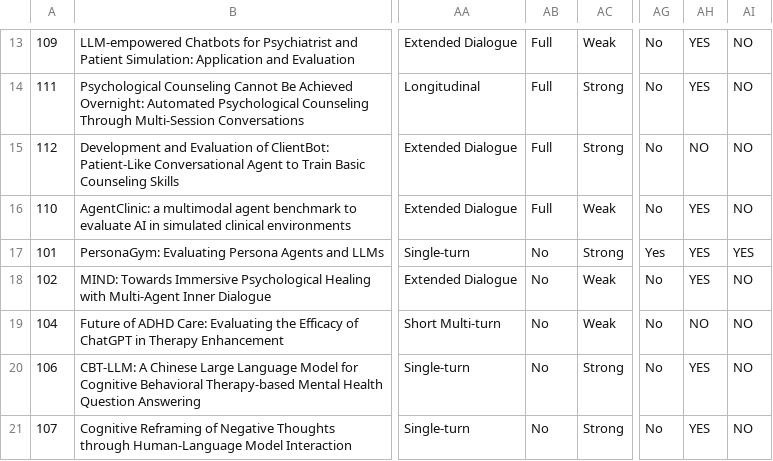
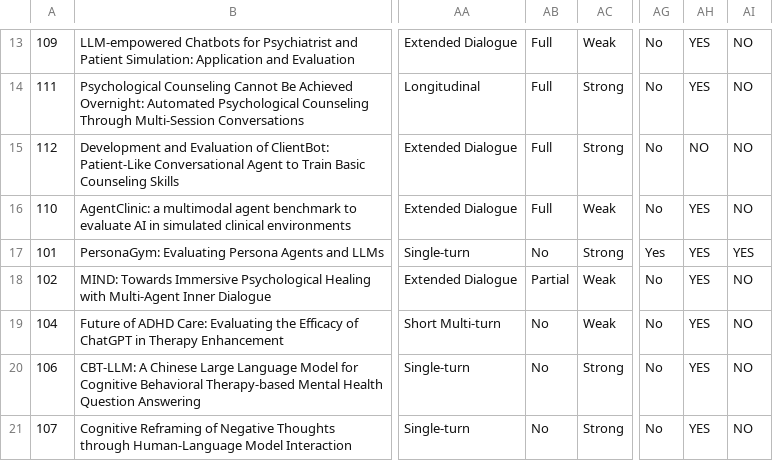
Before and after one commit to HandyWote/LLM-Evaluation, a CSV file: extract/eval_results.csv, drawn as a sheet; only a part is shown, gaps mark what is left out; the diff names each change by its address in the sheet, - before the commit and + after, or states it on an @@ line.

Commit message:
feat: add research notes and improve evidence extraction for papers 101-107
- Add detailed research notes (研究笔记) for papers 101, 102, 104, 106, 107
- Create cross-paper summary report (summary-101-102-104-106-107.md)
- Update evidence quotes with verbatim PDF references replacing N/A placeholders
- Fix pdf_index.py newline normalization for cross-line text matching
- Update eval_results.csv: prompt_disclosure for 102→Partial, 104→updated

```diff
--- a/extract/eval_results.csv
+++ b/extract/eval_results.csv
-AB18: No
+AB18: Partial
-AH19: NO
+AH19: YES
```
Also changed, not shown: 7 other files.
